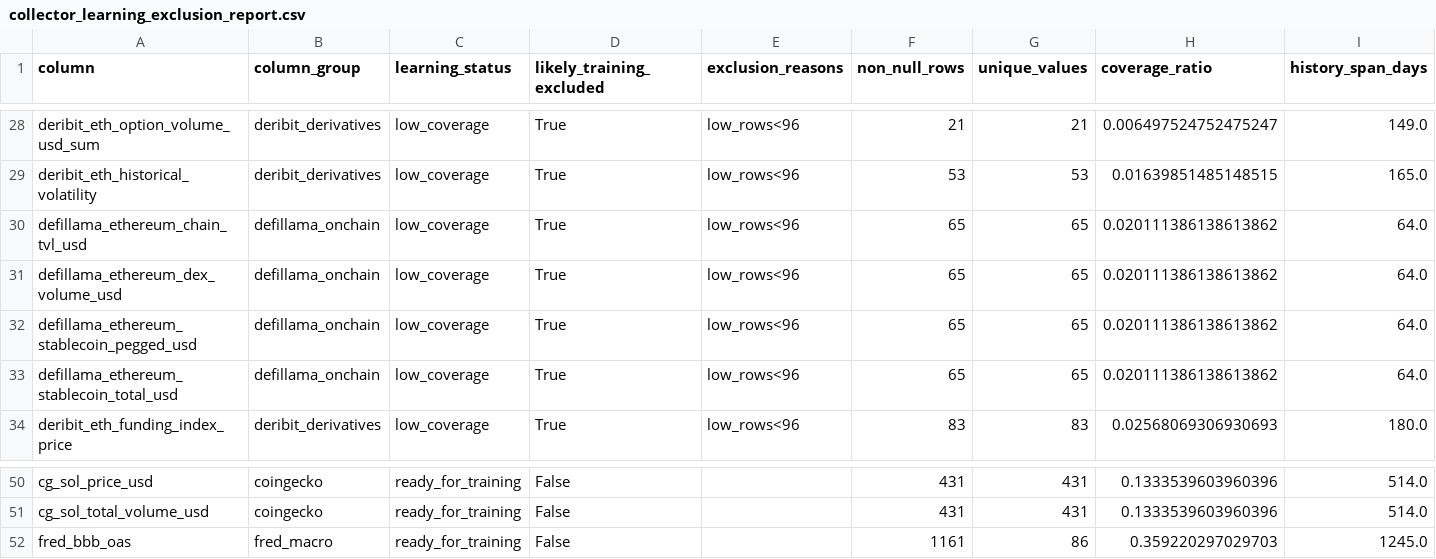
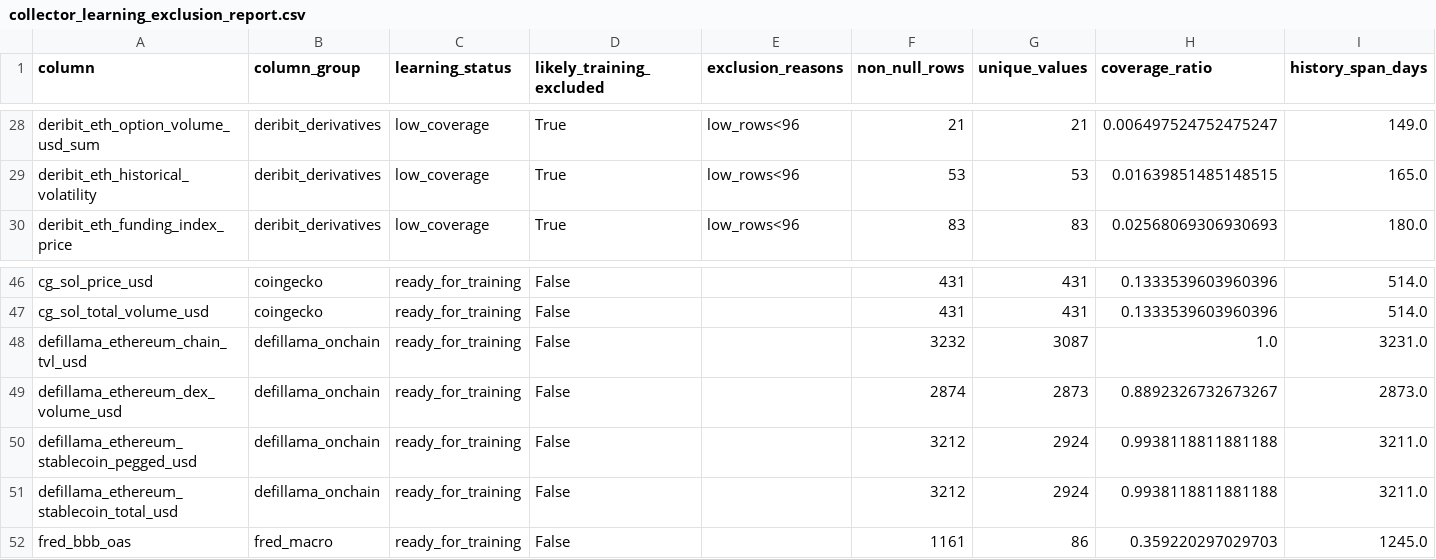
Before and after one commit to wscha231/eth-dashboard, a CSV file: lake/reports/collector_learning_exclusion_report.csv, drawn as a sheet; only a part is shown, gaps mark what is left out; removed rows and columns are numbered as before the commit, all else as after; rows hold the shown columns only; the diff names each change by its address in the sheet, - before the commit and + after, or states it on an @@ line.

Commit message:
chore(data): refresh sources and settle retired forecasts

```diff
--- a/lake/reports/collector_learning_exclusion_report.csv
+++ b/lake/reports/collector_learning_exclusion_report.csv
-row 30: defillama_ethereum_chain_tvl_usd | defillama_onchain | low_coverage | True | low_rows<96 | 65 | 65 | 0.020111386138613862 | 64.0
-row 31: defillama_ethereum_dex_volume_usd | defillama_onchain | low_coverage | True | low_rows<96 | 65 | 65 | 0.020111386138613862 | 64.0
-row 32: defillama_ethereum_stablecoin_pegged_usd | defillama_onchain | low_coverage | True | low_rows<96 | 65 | 65 | 0.020111386138613862 | 64.0
-row 33: defillama_ethereum_stablecoin_total_usd | defillama_onchain | low_coverage | True | low_rows<96 | 65 | 65 | 0.020111386138613862 | 64.0
+row 48: defillama_ethereum_chain_tvl_usd | defillama_onchain | ready_for_training | False |  | 3232 | 3087 | 1.0 | 3231.0
+row 49: defillama_ethereum_dex_volume_usd | defillama_onchain | ready_for_training | False |  | 2874 | 2873 | 0.8892326732673267 | 2873.0
+row 50: defillama_ethereum_stablecoin_pegged_usd | defillama_onchain | ready_for_training | False |  | 3212 | 2924 | 0.9938118811881188 | 3211.0
+row 51: defillama_ethereum_stablecoin_total_usd | defillama_onchain | ready_for_training | False |  | 3212 | 2924 | 0.9938118811881188 | 3211.0
```
Also changed, not shown: lake/gold/eth_master_schema.csv, lake/gold/eth_provisional_daily.csv, 25 other files.
